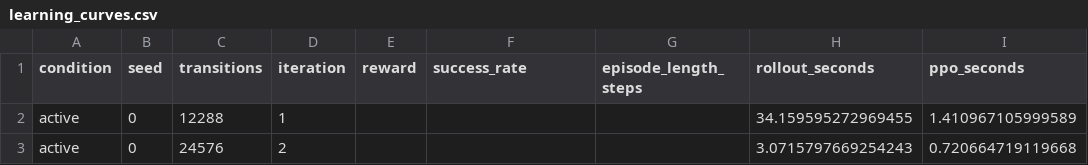
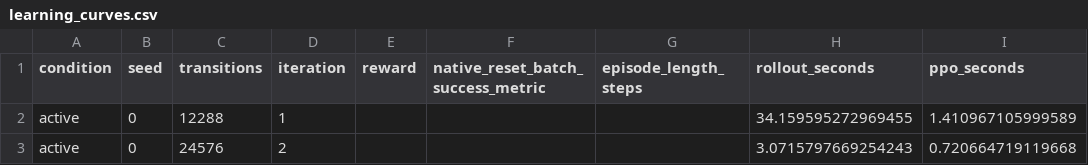
Before and after one commit to gizemozd/active_perception_so101, a CSV file: artifacts/cluster_pilot/learning_curves.csv, drawn as a sheet; only a part is shown; the diff names each change by its address in the sheet, - before the commit and + after, or states it on an @@ line.

Commit message:
Report completed plug pilots, recorded media, repeatability limits and study budget

```diff
--- a/artifacts/cluster_pilot/learning_curves.csv
+++ b/artifacts/cluster_pilot/learning_curves.csv
-F1: success_rate
+F1: native_reset_batch_success_metric
```
Also changed, not shown: artifacts/cluster_pilot/benchmark_comparison.csv, artifacts/cluster_pilot/pilot_comparison.csv, 36 other files.
